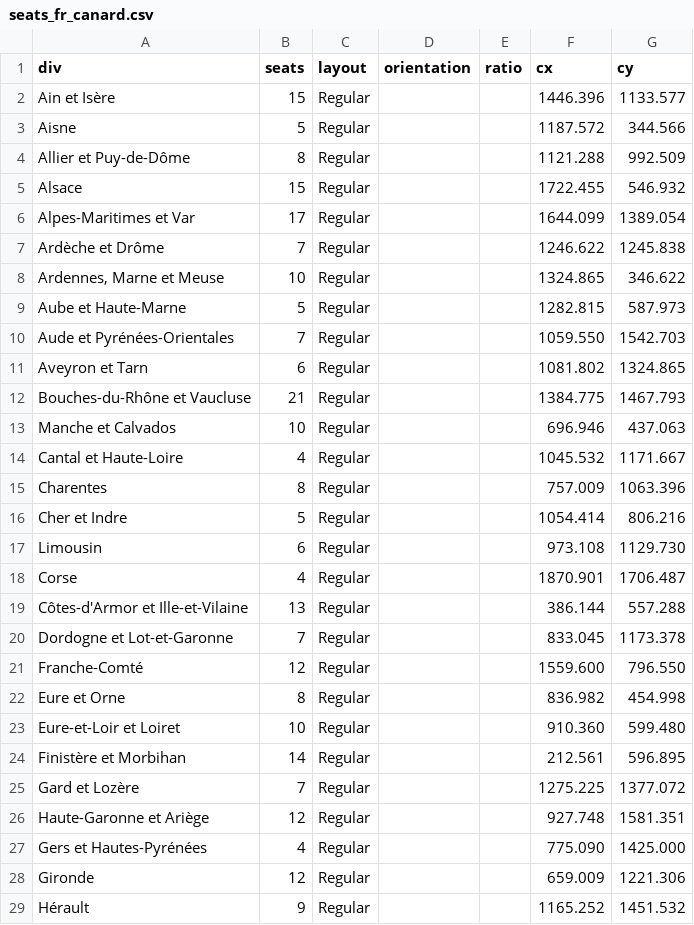
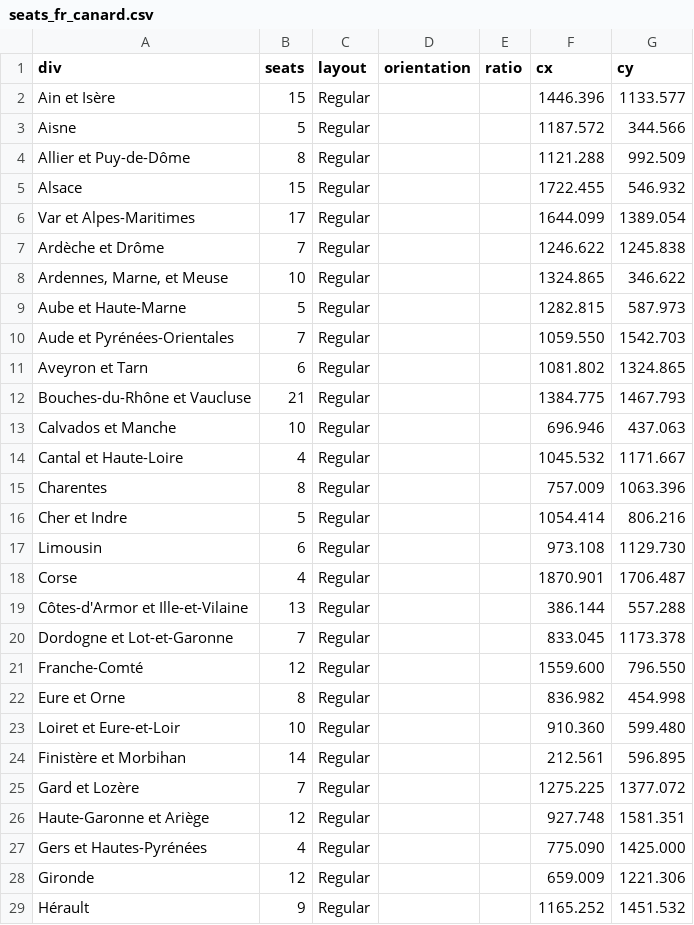
Before and after one commit to J-Rohault-dF/IPGM3-, a CSV file: data/seats_fr_canard.csv, drawn as a sheet; only a part is shown.

```diff
--- a/data/seats_fr_canard.csv
+++ b/data/seats_fr_canard.csv
@@ -5,5 +5,5 @@ Allier et Puy-de-Dôme;8;Regular;;;1121.288;992.509
 Alsace;15;Regular;;;1722.455;546.932
-Alpes-Maritimes et Var;17;Regular;;;1644.099;1389.054
+Var et Alpes-Maritimes;17;Regular;;;1644.099;1389.054
 Ardèche et Drôme;7;Regular;;;1246.622;1245.838
-Ardennes, Marne et Meuse;10;Regular;;;1324.865;346.622
+Ardennes, Marne, et Meuse;10;Regular;;;1324.865;346.622
 Aube et Haute-Marne;5;Regular;;;1282.815;587.973
@@ -12,3 +12,3 @@ Aveyron et Tarn;6;Regular;;;1081.802;1324.865
 Bouches-du-Rhône et Vaucluse;21;Regular;;;1384.775;1467.793
-Manche et Calvados;10;Regular;;;696.946;437.063
+Calvados et Manche;10;Regular;;;696.946;437.063
 Cantal et Haute-Loire;4;Regular;;;1045.532;1171.667
@@ -22,3 +22,3 @@ Franche-Comté;12;Regular;;;1559.600;796.550
 Eure et Orne;8;Regular;;;836.982;454.998
-Eure-et-Loir et Loiret;10;Regular;;;910.360;599.480
+Loiret et Eure-et-Loir;10;Regular;;;910.360;599.480
 Finistère et Morbihan;14;Regular;;;212.561;596.895
```
Also changed, not shown: 5 other files.
